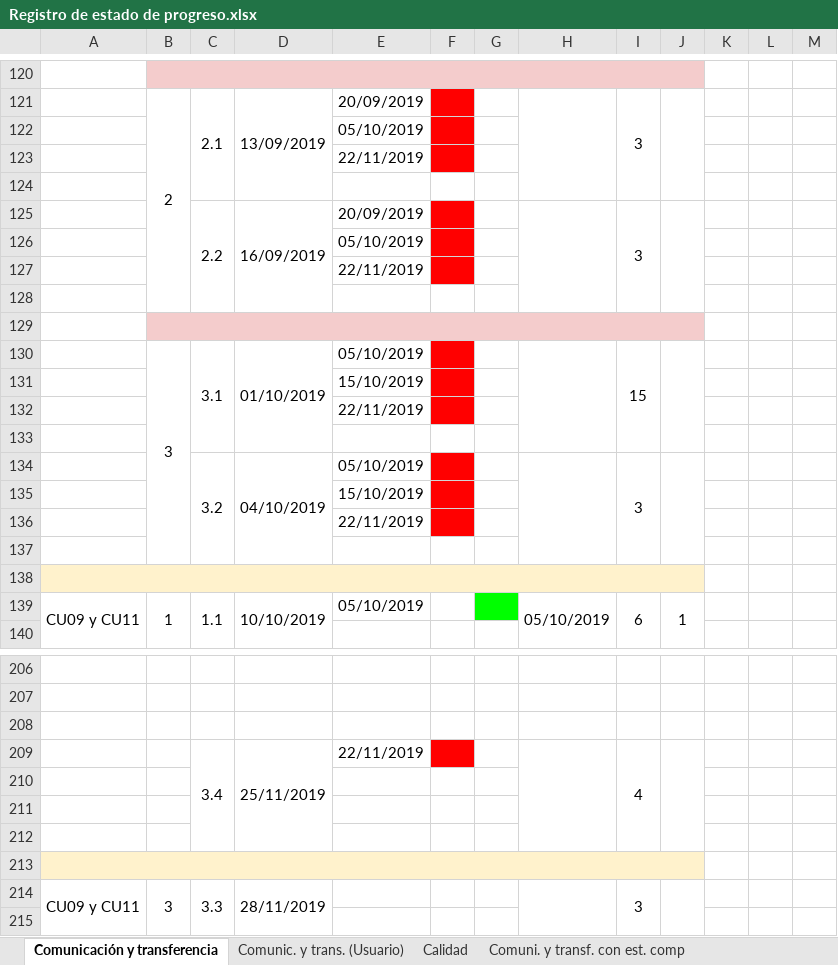
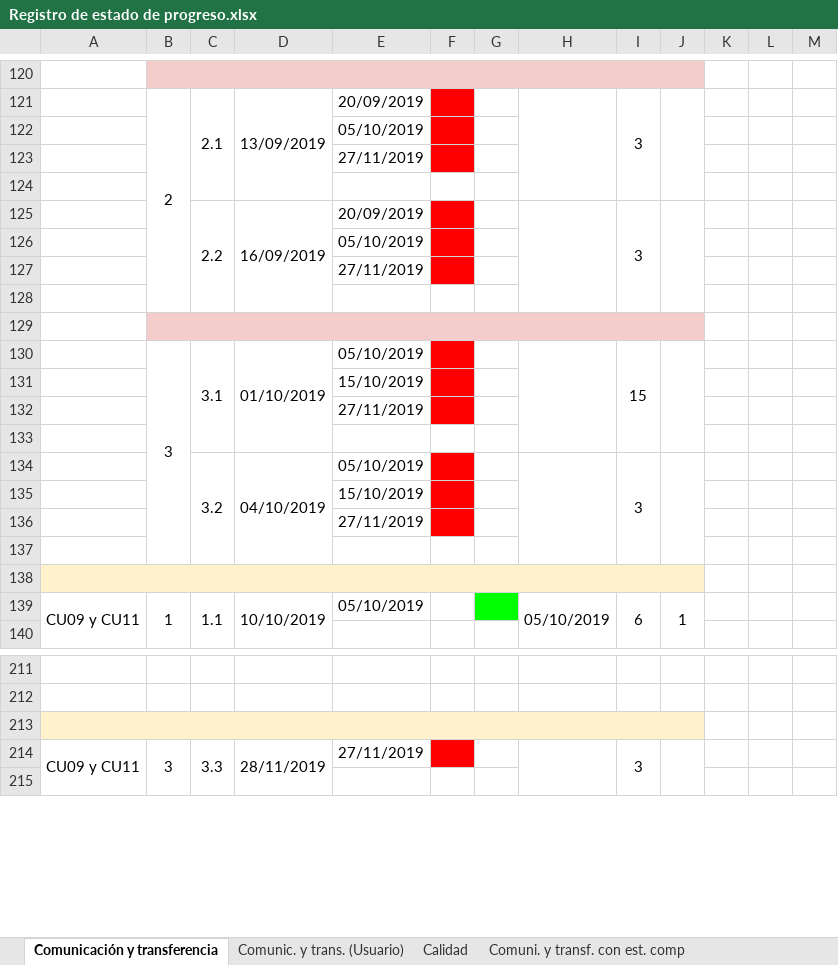
Before and after one commit to cristianpazu/Proyecto-Sanambiente, an Excel workbook: Documentos para el proyecto de Sanambiente/Registro de estado de progreso.xlsx, sheet Comunicación y transferencia, drawn as a sheet; only a part is shown, gaps mark what is left out; values as stored, in another font and other column widths than the file's, no borders; charts and pictures not drawn; removed rows and columns are numbered as before the commit, all else as after; the diff covers the shown part only; the diff names each change by its address in the sheet, - before the commit and + after, or states it on an @@ line.

```diff
--- a/Documentos para el proyecto de Sanambiente/Registro de estado de progreso.xlsx (sheet Comunicación y transferencia)
+++ b/Documentos para el proyecto de Sanambiente/Registro de estado de progreso.xlsx (sheet Comunicación y transferencia)
-E123: 22/11/2019
+E123: 27/11/2019
-E127: 22/11/2019
+E127: 27/11/2019
-E132: 22/11/2019
+E132: 27/11/2019
-E136: 22/11/2019
+E136: 27/11/2019
-A213 fill: none
+A213 fill: #FFF2CC
+A213:J213 merged
-row 210: (empty)
-row 211: (empty)
-row 212: (empty)
-row 213: (empty)
-E214: (empty)
+E214: 27/11/2019
-F214 fill: none
+F214 fill: #FF0000
```
Also changed, not shown: 4 added rows, 15 edited cells and merged cells elsewhere in this sheet, charts or pictures.
